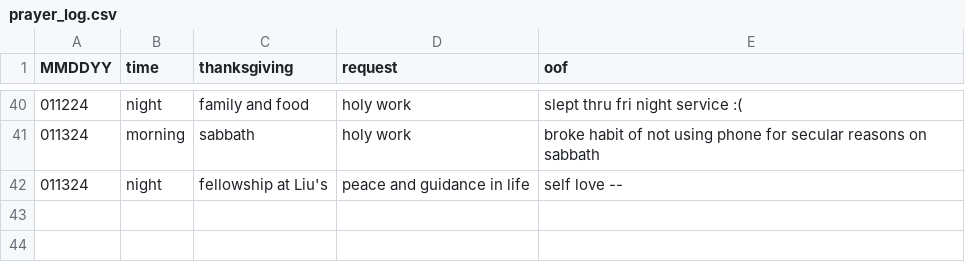
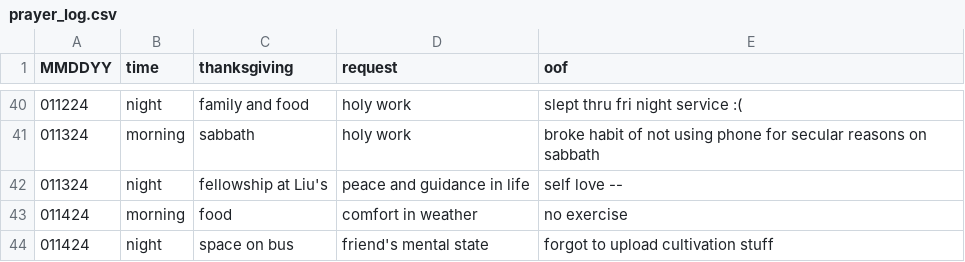
Before and after one commit to marko-polo-cheno/scribblingScribe, a CSV file: prayer_log.csv, drawn as a sheet; only a part is shown, gaps mark what is left out.

Commit message:
Update prayer_log.csv

```diff
--- a/prayer_log.csv
+++ b/prayer_log.csv
@@ -42 +42,3 @@ MMDDYY,time,thanksgiving,request,oof
 011324,night,fellowship at Liu's,peace and guidance in life,self love --
+011424,morning,food,comfort in weather,no exercise
+011424,night,space on bus,friend's mental state,forgot to upload cultivation stuff
```
